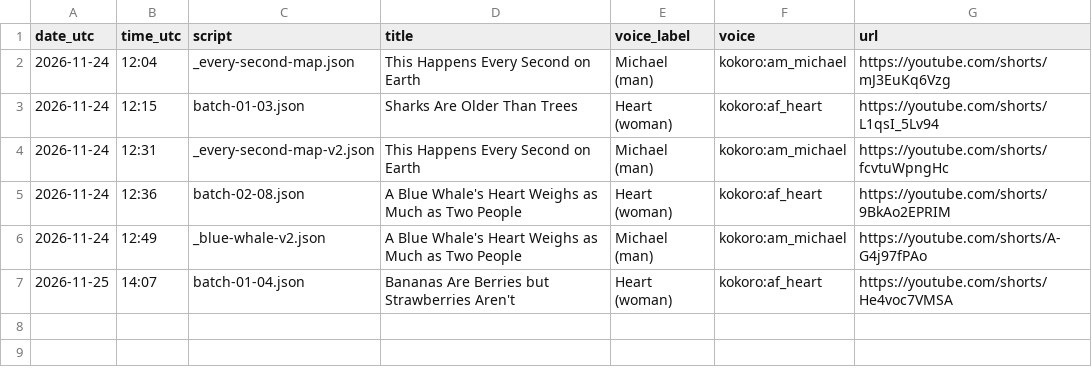
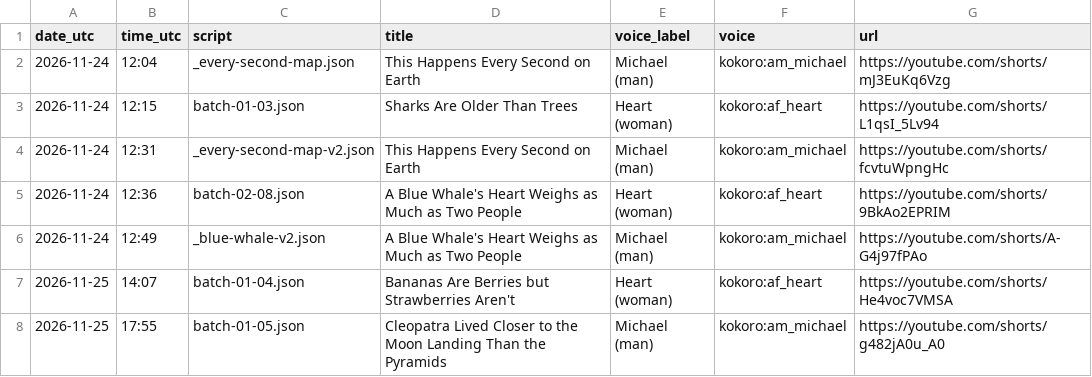
Before and after one commit to rakibul3790/auto-yt-studio, a CSV file: logs/voice-test.csv, drawn as a sheet.

```diff
--- a/logs/voice-test.csv
+++ b/logs/voice-test.csv
@@ -7 +7,2 @@ date_utc,time_utc,script,title,voice_label,voice,url
 2026-11-25,14:07,batch-01-04.json,Bananas Are Berries but Strawberries Aren't,Heart (woman),kokoro:af_heart,https://youtube.com/shorts/He4voc7VMSA
+2026-11-25,17:55,batch-01-05.json,Cleopatra Lived Closer to the Moon Landing Than the Pyramids,Michael (man),kokoro:am_michael,https://youtube.com/shorts/g482jA0u_A0
```
Also changed, not shown: logs/uploads.csv, 1 other file.
